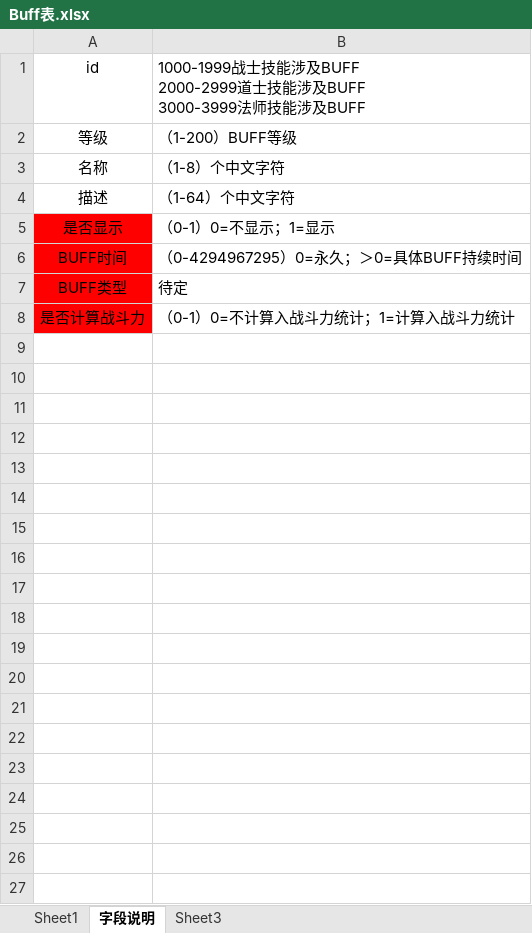
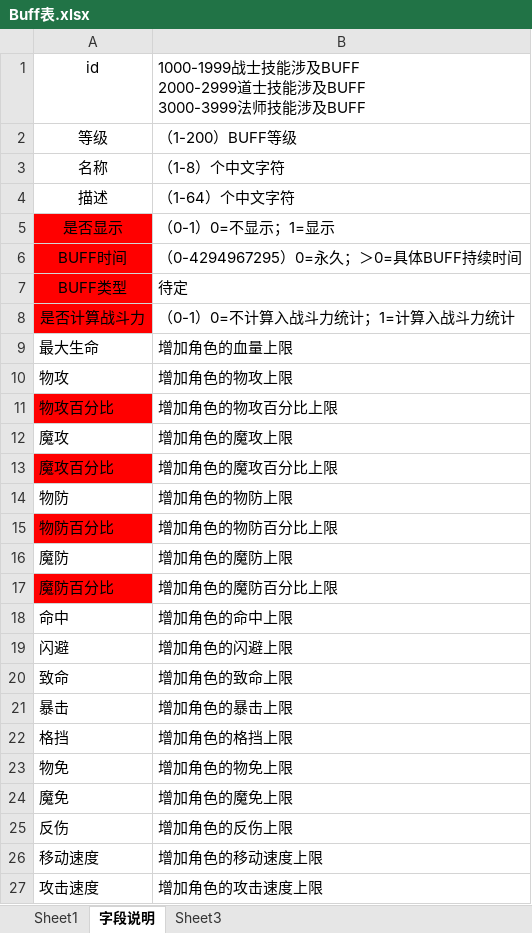
Before and after one commit to Klanly/BWM, an Excel workbook: doc/table/Buff表.xlsx, sheet 字段说明, drawn as a sheet; values as stored, in another font and other column widths than the file's, no borders; the diff names each change by its address in the sheet, - before the commit and + after, or states it on an @@ line.

Commit message:
增加了buff表的新字段，百分比提升能力

```diff
--- a/doc/table/Buff表.xlsx (sheet 字段说明)
+++ b/doc/table/Buff表.xlsx (sheet 字段说明)
+row 9: 最大生命 | 增加角色的血量上限
+row 10: 物攻 | 增加角色的物攻上限
+row 11: 物攻百分比 | 增加角色的物攻百分比上限
+row 12: 魔攻 | 增加角色的魔攻上限
+row 13: 魔攻百分比 | 增加角色的魔攻百分比上限
+row 14: 物防 | 增加角色的物防上限
+row 15: 物防百分比 | 增加角色的物防百分比上限
+row 16: 魔防 | 增加角色的魔防上限
+row 17: 魔防百分比 | 增加角色的魔防百分比上限
+row 18: 命中 | 增加角色的命中上限
+row 19: 闪避 | 增加角色的闪避上限
+row 20: 致命 | 增加角色的致命上限
+row 21: 暴击 | 增加角色的暴击上限
+row 22: 格挡 | 增加角色的格挡上限
+row 23: 物免 | 增加角色的物免上限
+row 24: 魔免 | 增加角色的魔免上限
+row 25: 反伤 | 增加角色的反伤上限
+row 26: 移动速度 | 增加角色的移动速度上限
+row 27: 攻击速度 | 增加角色的攻击速度上限
```
Also changed, not shown: sheet Sheet1.
